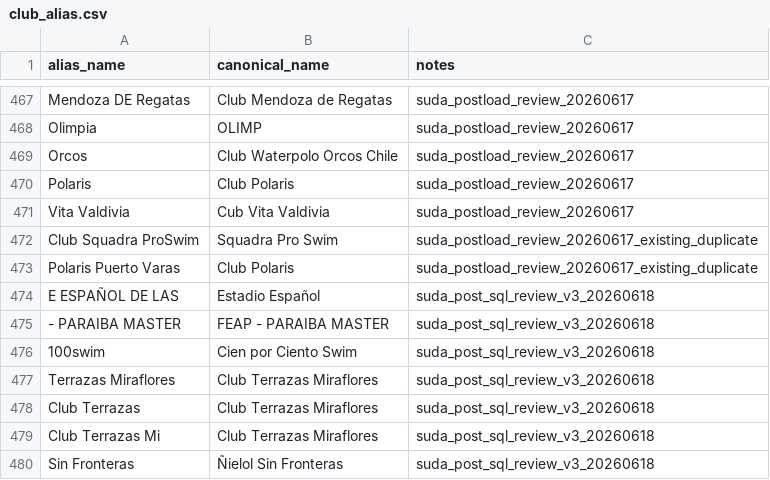
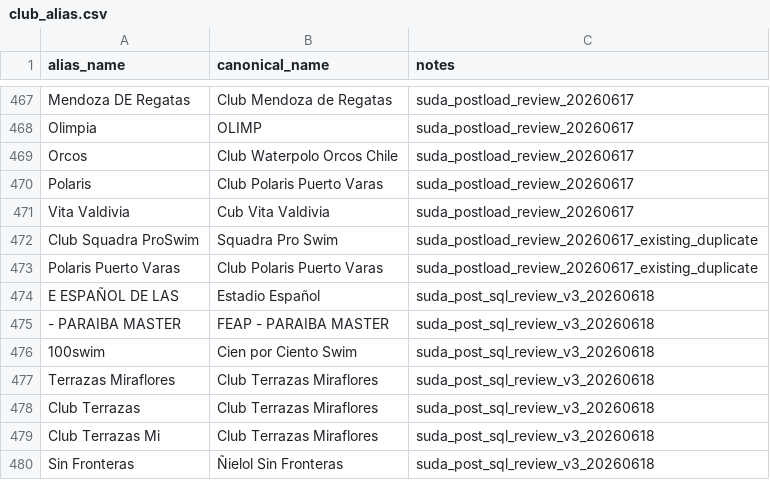
Before and after one commit to miguelcarcamov/swimming-chile, a CSV file: backend/data/reference/club_alias.csv, drawn as a sheet; only a part is shown, gaps mark what is left out; the diff covers the shown part only.

Commit message:
club aliases update

```diff
--- a/backend/data/reference/club_alias.csv
+++ b/backend/data/reference/club_alias.csv
@@ -469,6 +469,6 @@ Olimpia,OLIMP,suda_postload_review_20260617
 Orcos,Club Waterpolo Orcos Chile,suda_postload_review_20260617
-Polaris,Club Polaris,suda_postload_review_20260617
+Polaris,Club Polaris Puerto Varas,suda_postload_review_20260617
 Vita Valdivia,Cub Vita Valdivia,suda_postload_review_20260617
 Club Squadra ProSwim,Squadra Pro Swim,suda_postload_review_20260617_existing_duplicate
-Polaris Puerto Varas,Club Polaris,suda_postload_review_20260617_existing_duplicate
+Polaris Puerto Varas,Club Polaris Puerto Varas,suda_postload_review_20260617_existing_duplicate
 E ESPAÑOL DE LAS,Estadio Español,suda_post_sql_review_v3_20260618
```
Also changed, not shown: 26 added rows elsewhere in this file.
